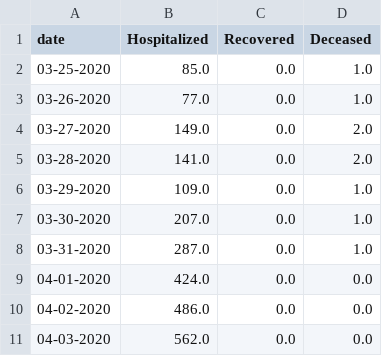
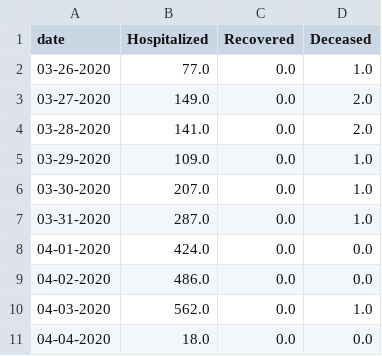
Before and after one commit to ai-splash/corona_india_data, a CSV file: day_wise_count5.csv, drawn as a sheet.

Commit message:
Updates on 04/04/2020 10:28:37

```diff
--- a/day_wise_count5.csv
+++ b/day_wise_count5.csv
@@ -1,3 +1,2 @@
 date,Hospitalized,Recovered,Deceased
-03-25-2020,85.0,0.0,1.0
 03-26-2020,77.0,0.0,1.0
@@ -10,2 +9,3 @@ date,Hospitalized,Recovered,Deceased
 04-02-2020,486.0,0.0,0.0
-04-03-2020,562.0,0.0,0.0
+04-03-2020,562.0,0.0,1.0
+04-04-2020,18.0,0.0,0.0
```
